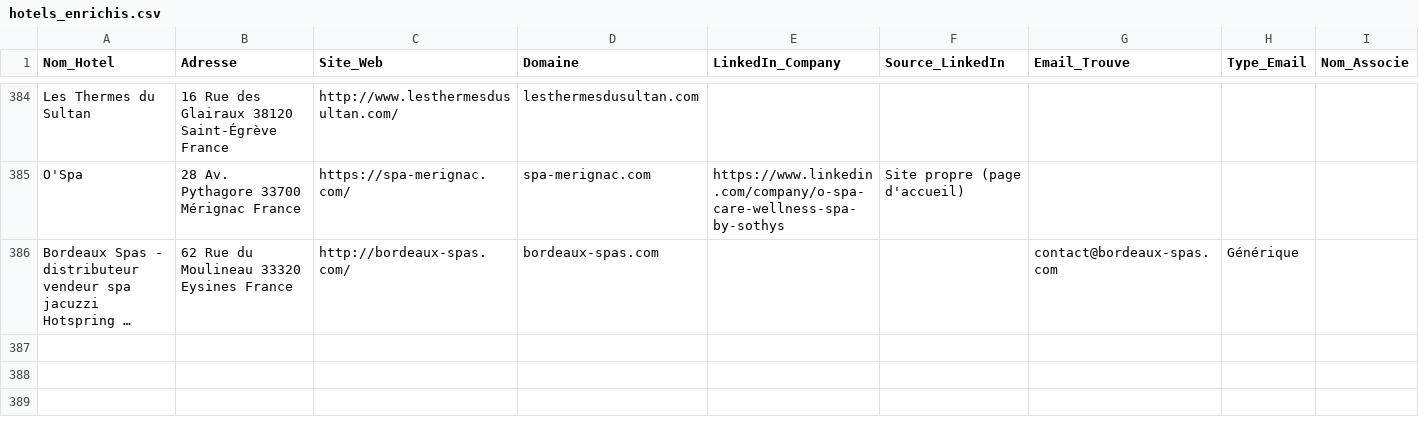
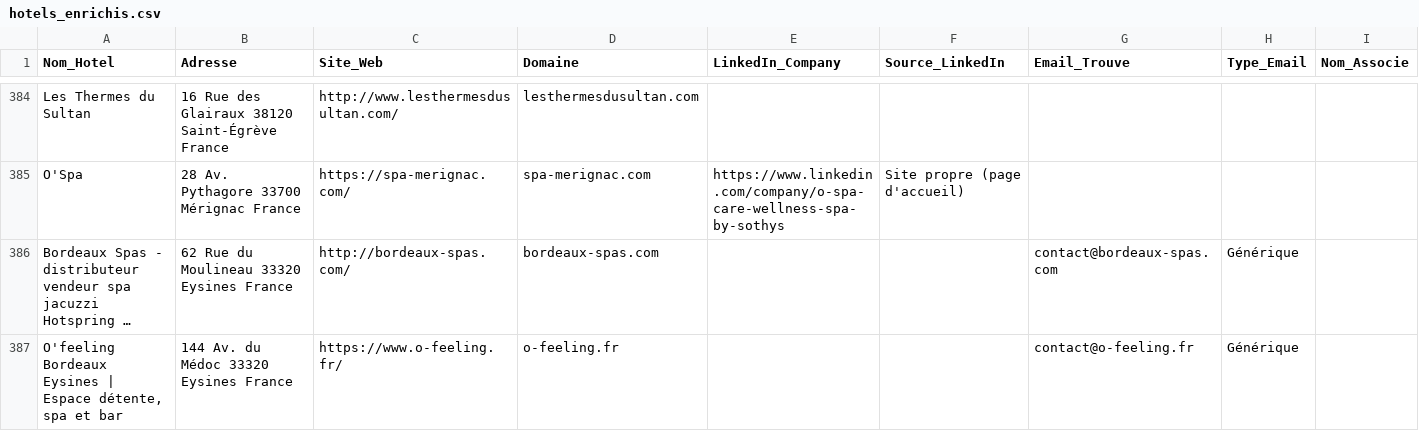
Before and after one commit to tsimokaza01-source/URL-1, a CSV file: hotels_enrichis.csv, drawn as a sheet; only a part is shown, gaps mark what is left out; long unchanged cells end in …; the diff names each change by its address in the sheet, - before the commit and + after, or states it on an @@ line.

```diff
--- a/hotels_enrichis.csv
+++ b/hotels_enrichis.csv
+row 387: O'feeling Bordeaux Eysines | Espace détente, spa et bar | 144 Av. du Médoc 33320 Eysines France | https://www.o-feeling.fr/ | o-feeling.fr |  |  | contact@o-feeling.fr | Générique
```
Also changed, not shown: liste_hotels.csv.
